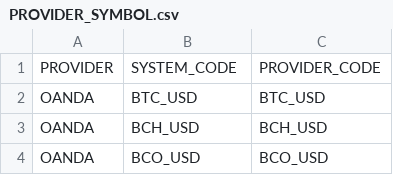
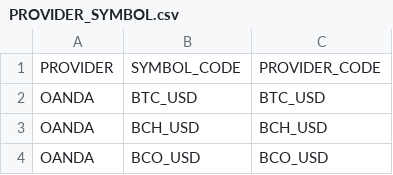
Before and after one commit to prakosd/algotrading, a CSV file: algotrading/common/resources/PROVIDER_SYMBOL.csv, drawn as a sheet; only a part is shown.

Commit message:
fix: replace symbol from string to enum

```diff
--- a/algotrading/common/resources/PROVIDER_SYMBOL.csv
+++ b/algotrading/common/resources/PROVIDER_SYMBOL.csv
@@ -1,2 +1,2 @@
-PROVIDER,SYSTEM_CODE,PROVIDER_CODE
+PROVIDER,SYMBOL_CODE,PROVIDER_CODE
 OANDA,BTC_USD,BTC_USD
```
Also changed, not shown: 9 other files.
